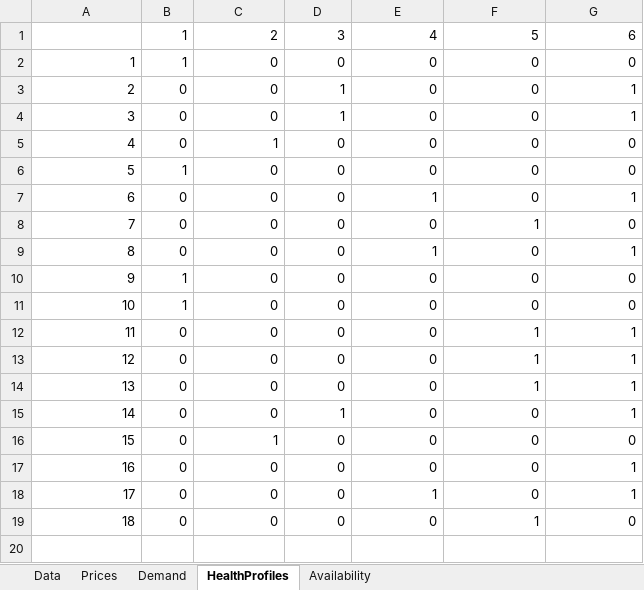
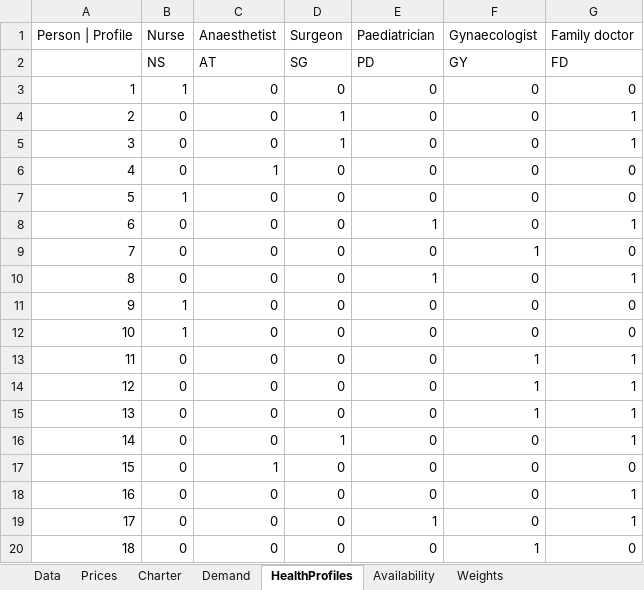
Before and after one commit to beruizgonz/START, an Excel workbook: Data(1).xlsx, sheet HealthProfiles, drawn as a sheet; values as stored, in another font and other column widths than the file's, no borders; removed rows and columns are numbered as before the commit, all else as after; the diff names each change by its address in the sheet, - before the commit and + after, or states it on an @@ line.

```diff
--- a/Data(1).xlsx (sheet HealthProfiles)
+++ b/Data(1).xlsx (sheet HealthProfiles)
+sheet tab: Charter
+sheet tab: Weights
-row 1:  | 1 | 2 | 3 | 4 | 5 | 6
+row 1: Person | Profile | Nurse | Anaesthetist | Surgeon | Paediatrician | Gynaecologist | Family doctor
+row 2:  | NS | AT | SG | PD | GY | FD
```
Also changed, not shown: sheet Demand, sheet Data, sheet Availability, planning.xlsx, 15 other files.
